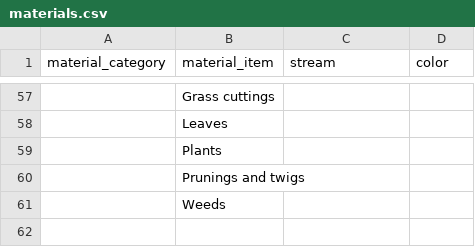
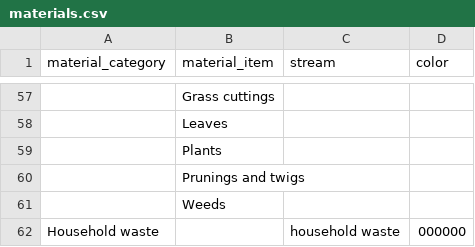
Before and after one commit to communitiesuk/waste-service-standards, a CSV file: _data/materials.csv, drawn as a sheet; only a part is shown, gaps mark what is left out; the diff names each change by its address in the sheet, - before the commit and + after, or states it on an @@ line.

```diff
--- a/_data/materials.csv
+++ b/_data/materials.csv
+row 62: Household waste |  | household waste | 000000
```
Also changed, not shown: _data/collection_event_types.csv, 14 other files.
